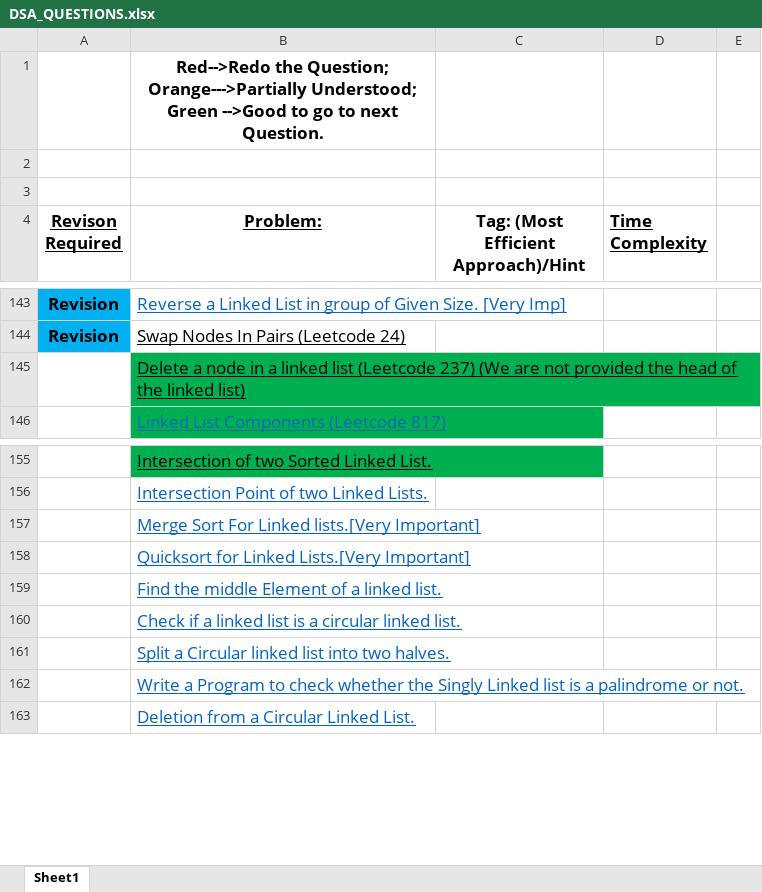
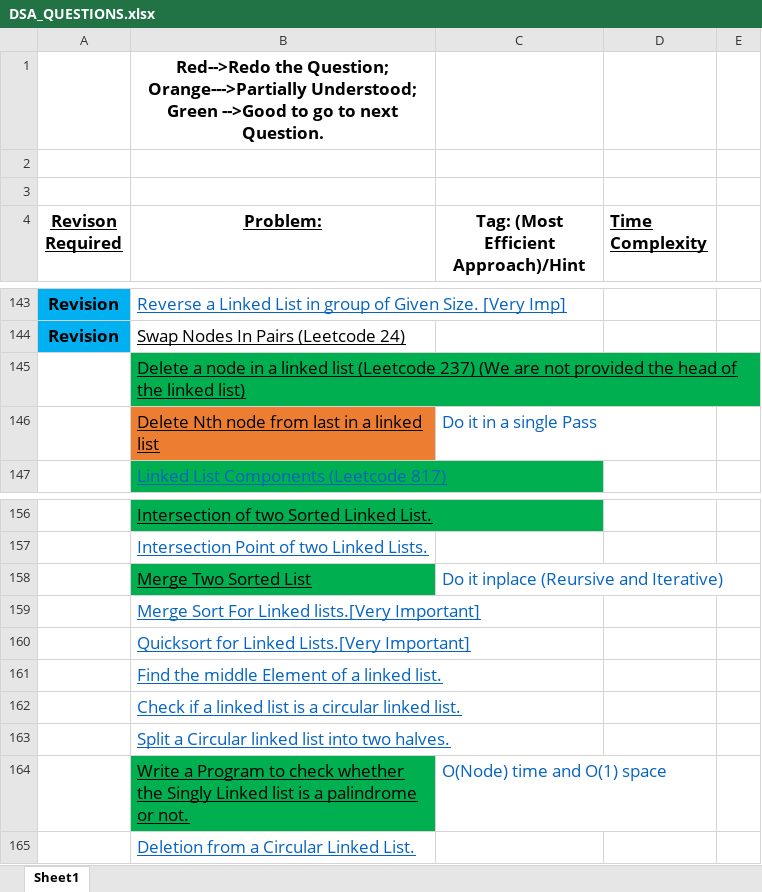
Before and after one commit to swraj28/Practice_Tracker, an Excel workbook: DSA_QUESTIONS.xlsx, sheet Sheet1, drawn as a sheet; only a part is shown, gaps mark what is left out; values as stored, in another font and other column widths than the file's, no borders; addresses are those after the commit; the diff names each change by its address in the sheet, - before the commit and + after, or states it on an @@ line.

Commit message:
secomd commit

```diff
--- a/DSA_QUESTIONS.xlsx (sheet Sheet1)
+++ b/DSA_QUESTIONS.xlsx (sheet Sheet1)
+row 146:  | Delete Nth node from last in a linked list | Do it in a single Pass
+row 158:  | Merge Two Sorted List | Do it inplace (Reursive and Iterative)
@@ B164 fill: none → #00B050, text colour: #0563C1 → black @@
-C164: (empty)
+C164: O(Node) time and O(1) space
```
